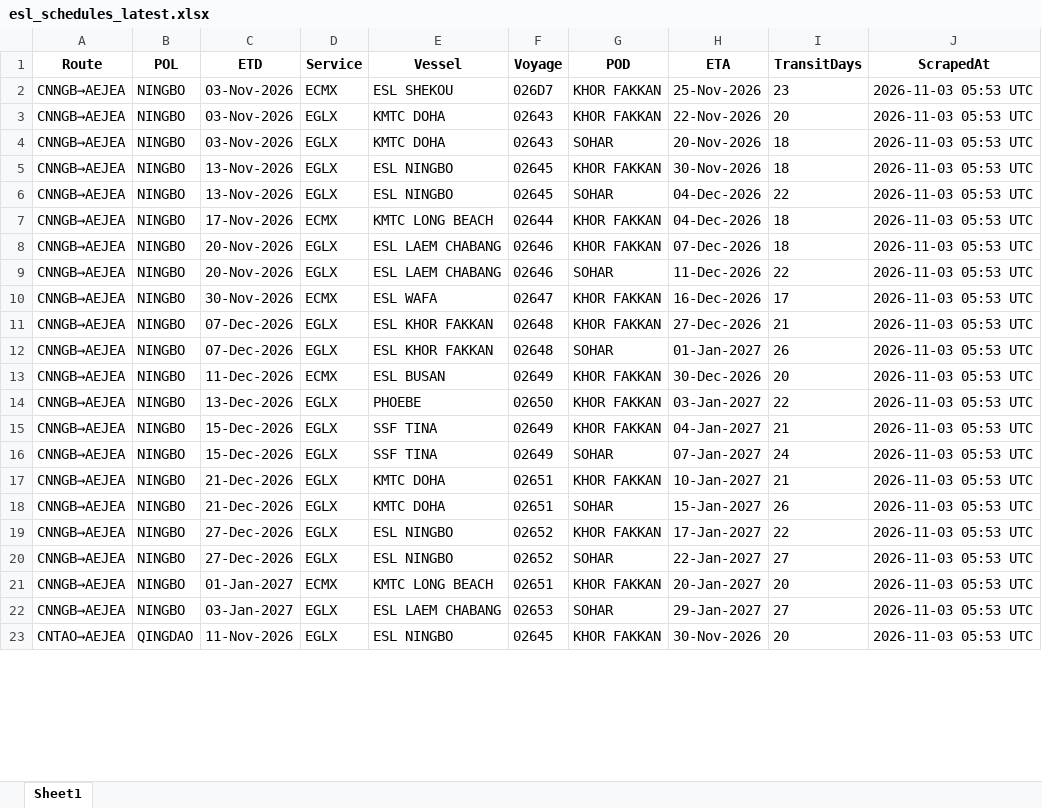
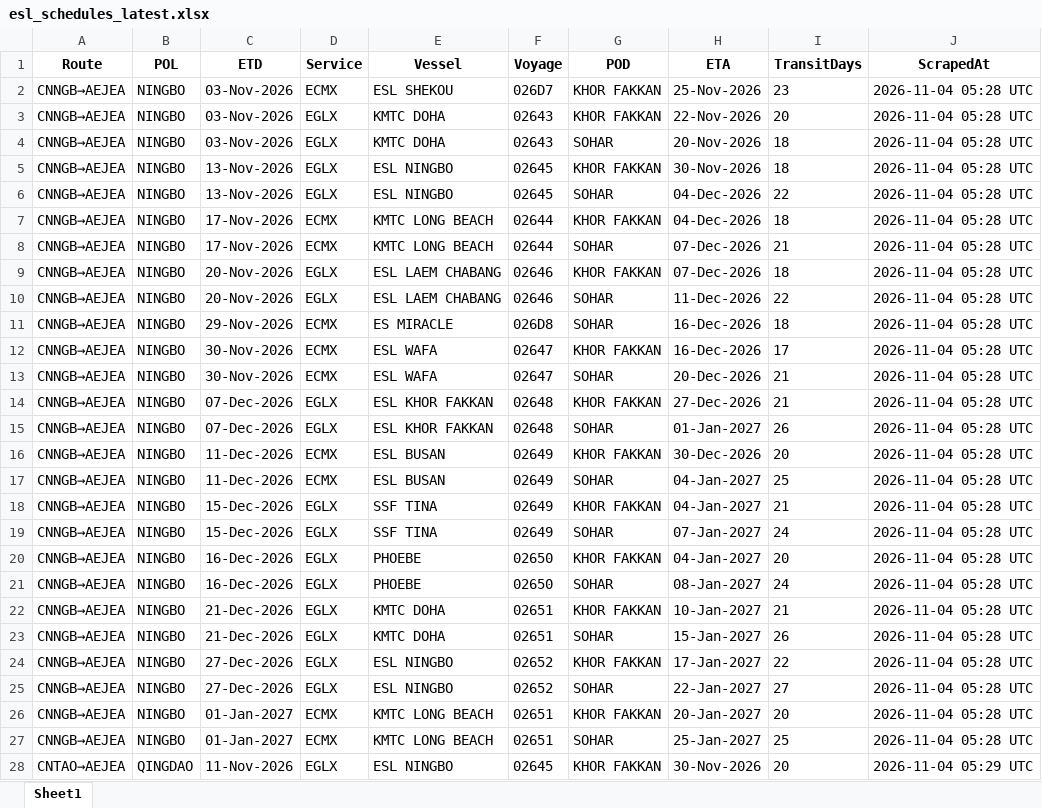
Before and after one commit to Arthur202608/esl-schedule-fetcher, an Excel workbook: output/esl_schedules_latest.xlsx, sheet Sheet1, drawn as a sheet; only a part is shown; values as stored, in another font and other column widths than the file's, no borders; addresses are those after the commit; the diff covers the shown part only; the diff names each change by its address in the sheet, - before the commit and + after, or states it on an @@ line.

```diff
--- a/output/esl_schedules_latest.xlsx (sheet Sheet1)
+++ b/output/esl_schedules_latest.xlsx (sheet Sheet1)
-J2:J7 (ScrapedAt): 2026-11-03 05:53 UTC
+J2:J7 (ScrapedAt): 2026-11-04 05:28 UTC
+row 8: CNNGB→AEJEA | NINGBO | 17-Nov-2026 | ECMX | KMTC LONG BEACH | 02644 | SOHAR | 07-Dec-2026 | 21 | 2026-11-04 05:28 UTC
-J9:J10 (ScrapedAt): 2026-11-03 05:53 UTC
+J9:J10 (ScrapedAt): 2026-11-04 05:28 UTC
+row 11: CNNGB→AEJEA | NINGBO | 29-Nov-2026 | ECMX | ES MIRACLE | 026D8 | SOHAR | 16-Dec-2026 | 18 | 2026-11-04 05:28 UTC
-J12 (ScrapedAt): 2026-11-03 05:53 UTC
+J12 (ScrapedAt): 2026-11-04 05:28 UTC
+row 13: CNNGB→AEJEA | NINGBO | 30-Nov-2026 | ECMX | ESL WAFA | 02647 | SOHAR | 20-Dec-2026 | 21 | 2026-11-04 05:28 UTC
-J14:J19 (ScrapedAt): 2026-11-03 05:53 UTC
+J14:J19 (ScrapedAt): 2026-11-04 05:28 UTC
-C17 (ETD): 13-Dec-2026
+C17 (ETD): 11-Dec-2026
-D17 (Service): EGLX
+D17 (Service): ECMX
-E17 (Vessel): PHOEBE
+E17 (Vessel): ESL BUSAN
-F17 (Voyage): 02650
+F17 (Voyage): 02649
-G17 (POD): KHOR FAKKAN
+G17 (POD): SOHAR
-H17 (ETA): 03-Jan-2027
+H17 (ETA): 04-Jan-2027
-I17 (TransitDays): 22
+I17 (TransitDays): 25
+row 20: CNNGB→AEJEA | NINGBO | 16-Dec-2026 | EGLX | PHOEBE | 02650 | KHOR FAKKAN | 04-Jan-2027 | 20 | 2026-11-04 05:28 UTC
+row 21: CNNGB→AEJEA | NINGBO | 16-Dec-2026 | EGLX | PHOEBE | 02650 | SOHAR | 08-Jan-2027 | 24 | 2026-11-04 05:28 UTC
-J22:J27 (ScrapedAt): 2026-11-03 05:53 UTC
+J22:J27 (ScrapedAt): 2026-11-04 05:28 UTC
-C27 (ETD): 03-Jan-2027
+C27 (ETD): 01-Jan-2027
-D27 (Service): EGLX
+D27 (Service): ECMX
-E27 (Vessel): ESL LAEM CHABANG
+E27 (Vessel): KMTC LONG BEACH
-F27 (Voyage): 02653
+F27 (Voyage): 02651
-H27 (ETA): 29-Jan-2027
+H27 (ETA): 25-Jan-2027
-I27 (TransitDays): 27
+I27 (TransitDays): 25
-J28 (ScrapedAt): 2026-11-03 05:53 UTC
+J28 (ScrapedAt): 2026-11-04 05:29 UTC
```
Also changed, not shown: 3 added rows, 1 removed row and 37 edited cells elsewhere in this sheet, output/one_schedules_latest.xlsx, 2 other files.
